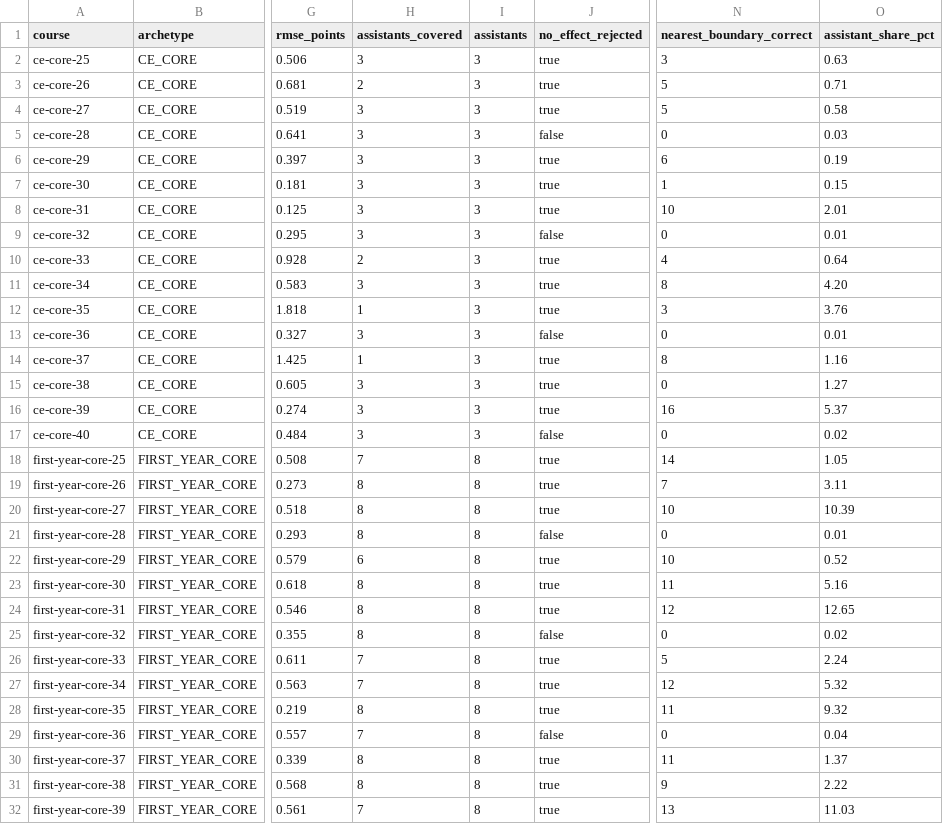
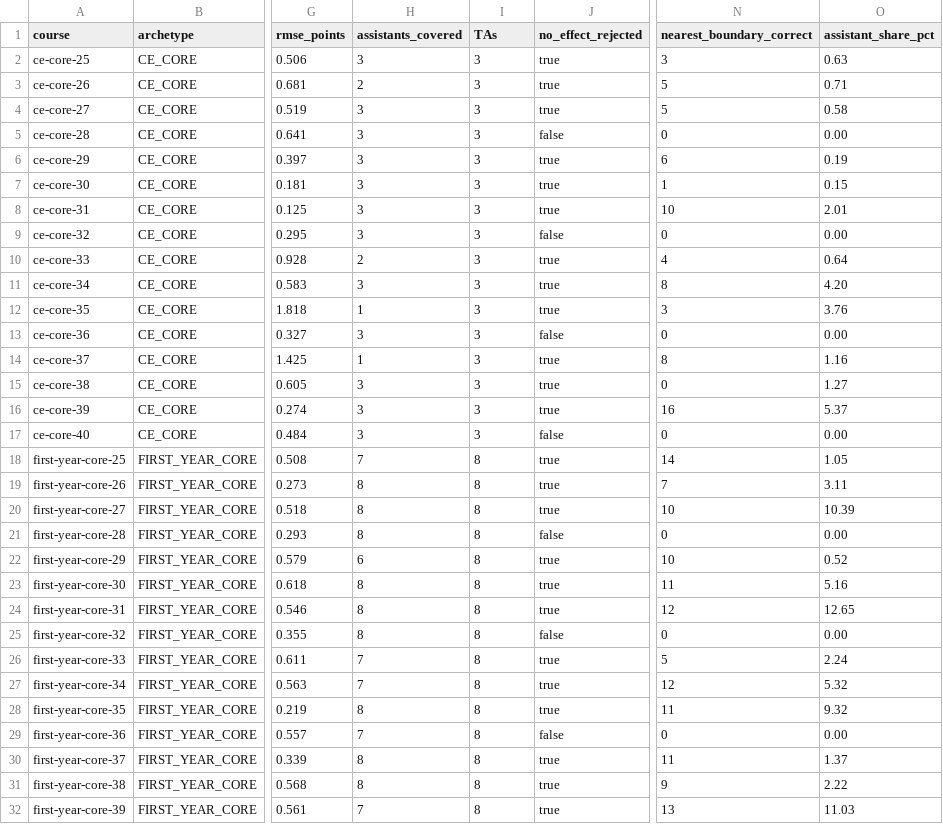
Before and after one commit to Zayaan3019/Even_Hand, a CSV file: docs/benchmark/test-results.csv, drawn as a sheet; only a part is shown, gaps mark what is left out; the diff covers the shown part only; the diff names each change by its address in the sheet, - before the commit and + after, or states it on an @@ line.

```diff
--- a/docs/benchmark/test-results.csv
+++ b/docs/benchmark/test-results.csv
-I1: assistants
+I1: TAs
-O5 (assistant_share_pct): 0.03
+O5 (assistant_share_pct): 0.00
-O9 (assistant_share_pct): 0.01
+O9 (assistant_share_pct): 0.00
-O13 (assistant_share_pct): 0.01
+O13 (assistant_share_pct): 0.00
-O17 (assistant_share_pct): 0.02
+O17 (assistant_share_pct): 0.00
-O21 (assistant_share_pct): 0.01
+O21 (assistant_share_pct): 0.00
-O25 (assistant_share_pct): 0.02
+O25 (assistant_share_pct): 0.00
-O29 (assistant_share_pct): 0.04
+O29 (assistant_share_pct): 0.00
```
Also changed, not shown: 20 edited cells elsewhere in this file, 1 other file.
